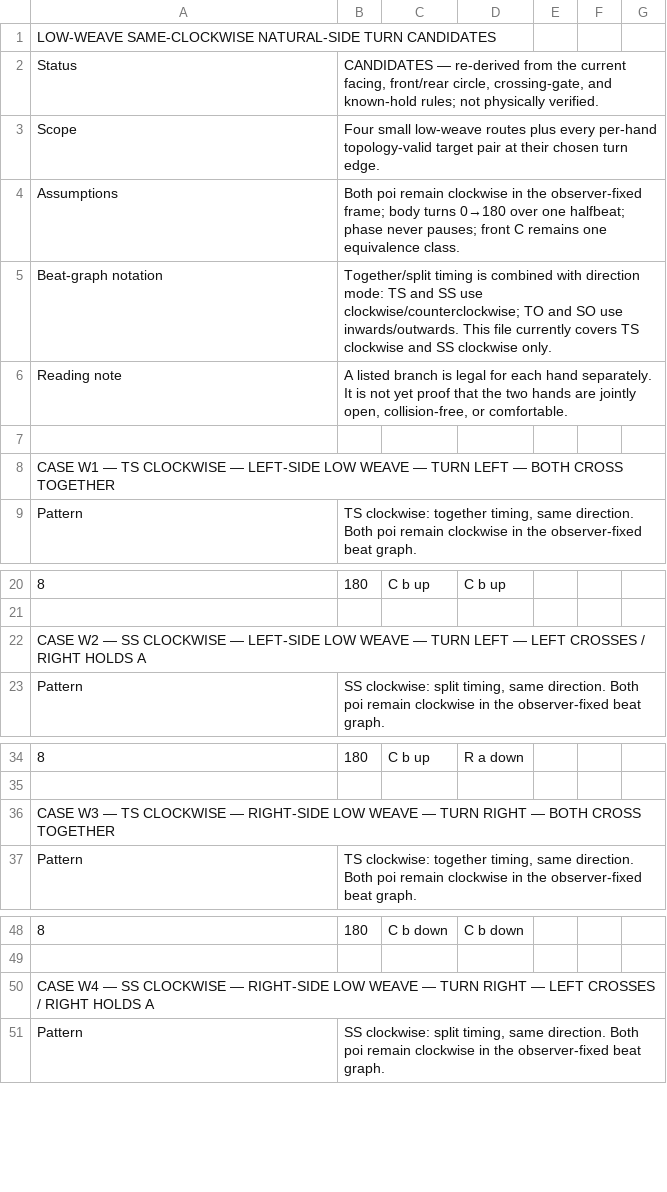
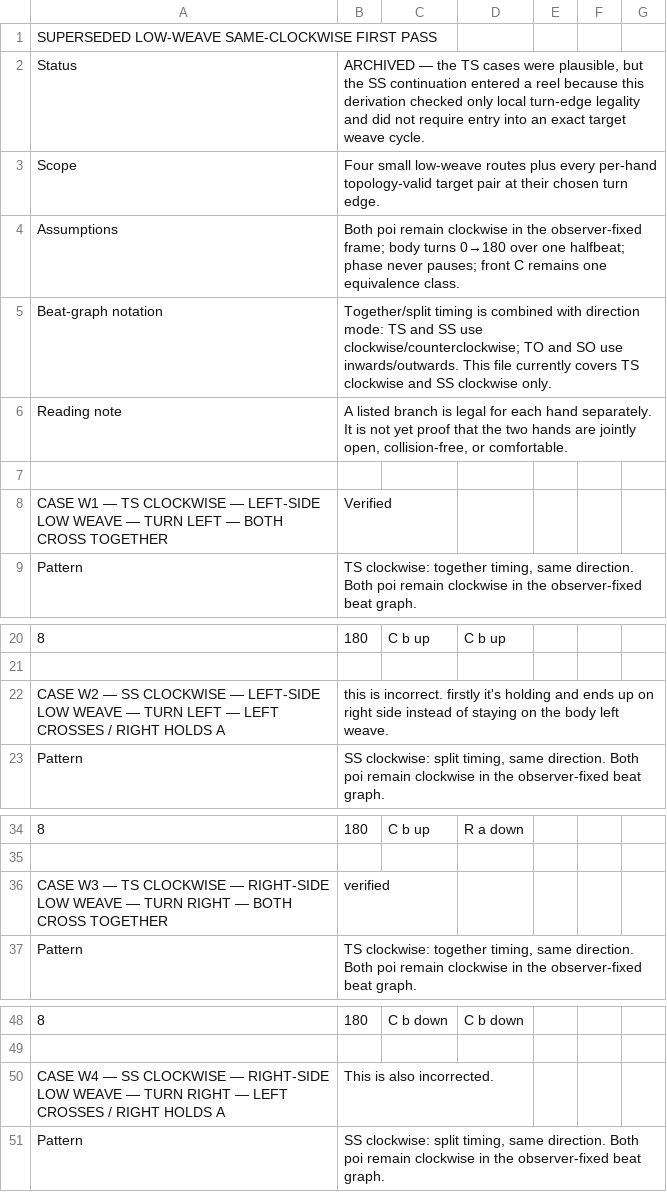
Before and after one commit to Jragon/poi-viz, a CSV file: research/mel-turning/archive/incorrect-low-weave-first-pass.csv (was research/mel-turning/candidates/low-weaves-same-clockwise-natural-side-turns.csv), drawn as a sheet; only a part is shown, gaps mark what is left out; the diff names each change by its address in the sheet, - before the commit and + after, or states it on an @@ line.

Commit message:
add fixed-target clockwise weave experiment

```diff
--- a/research/mel-turning/candidates/low-weaves-same-clockwise-natural-side-turns.csv
+++ b/research/mel-turning/archive/incorrect-low-weave-first-pass.csv
-A1: LOW-WEAVE SAME-CLOCKWISE NATURAL-SIDE TURN CANDIDATES
+A1: SUPERSEDED LOW-WEAVE SAME-CLOCKWISE FIRST PASS
-B2: CANDIDATES — re-derived from the current facing, front/rear circle, crossing-gate, and known-hold rules; not physically verified.
+B2: ARCHIVED — the TS cases were plausible, but the SS continuation entered a reel because this derivation checked only local turn-edge legality and did not require entry into an exact target weave cycle.
-B8: (empty)
+B8: Verified
-B22: (empty)
+B22: this is incorrect. firstly it's holding and ends up on right side instead of staying on the body left weave.
-B36: (empty)
+B36: verified
-B50: (empty)
+B50: This is also incorrected.
```
Also changed, not shown: 2 other files.
